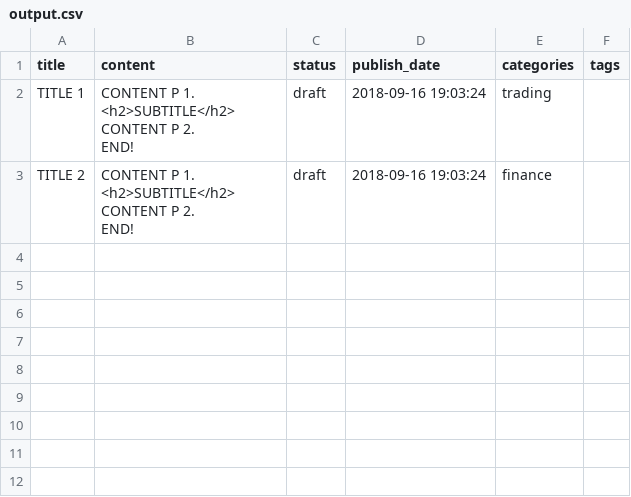
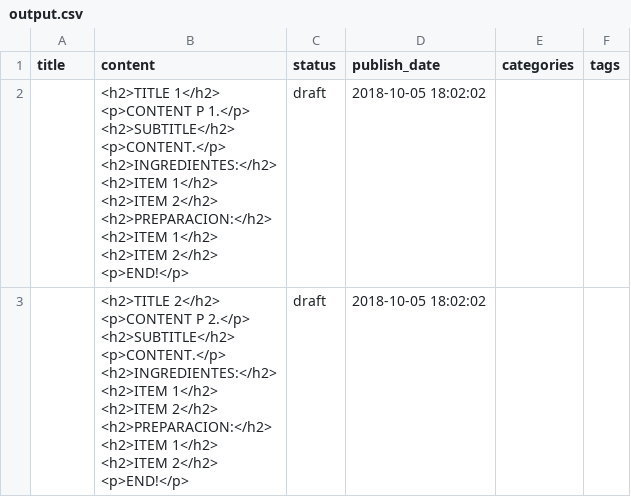
Before and after one commit to rgap/rgap-bin-utils, a CSV file: ghtools/ContentCleaner/output.csv, drawn as a sheet; removed rows and columns are numbered as before the commit, all else as after; ↵ is a line break in a cell; the diff names each change by its address in the sheet, - before the commit and + after, or states it on an @@ line.

```diff
--- a/ghtools/ContentCleaner/output.csv
+++ b/ghtools/ContentCleaner/output.csv
-row 2: TITLE 1 | CONTENT P 1. ↵ <h2>SUBTITLE</h2> ↵ CONTENT P 2. ↵ END! | draft | 2018-09-16 19:03:24 | trading
-row 3: TITLE 2 | CONTENT P 1. ↵ <h2>SUBTITLE</h2> ↵ CONTENT P 2. ↵ END! | draft | 2018-09-16 19:03:24 | finance
+row 2:  | <h2>TITLE 1</h2> ↵ <p>CONTENT P 1.</p> ↵ <h2>SUBTITLE</h2> ↵ <p>CONTENT.</p> ↵ <h2>INGREDIENTES:</h2> ↵ <h2>ITEM 1</h2> ↵ <h2>ITEM 2</h2> ↵ <h2>PREPARACION:</h2> ↵ <h2>ITEM 1</h2> ↵ <h2>ITEM 2</h2> ↵ <p>END!</p> | draft | 2018-10-05 18:02:02
+row 3:  | <h2>TITLE 2</h2> ↵ <p>CONTENT P 2.</p> ↵ <h2>SUBTITLE</h2> ↵ <p>CONTENT.</p> ↵ <h2>INGREDIENTES:</h2> ↵ <h2>ITEM 1</h2> ↵ <h2>ITEM 2</h2> ↵ <h2>PREPARACION:</h2> ↵ <h2>ITEM 1</h2> ↵ <h2>ITEM 2</h2> ↵ <p>END!</p> | draft | 2018-10-05 18:02:02
```
Also changed, not shown: 6 other files.
